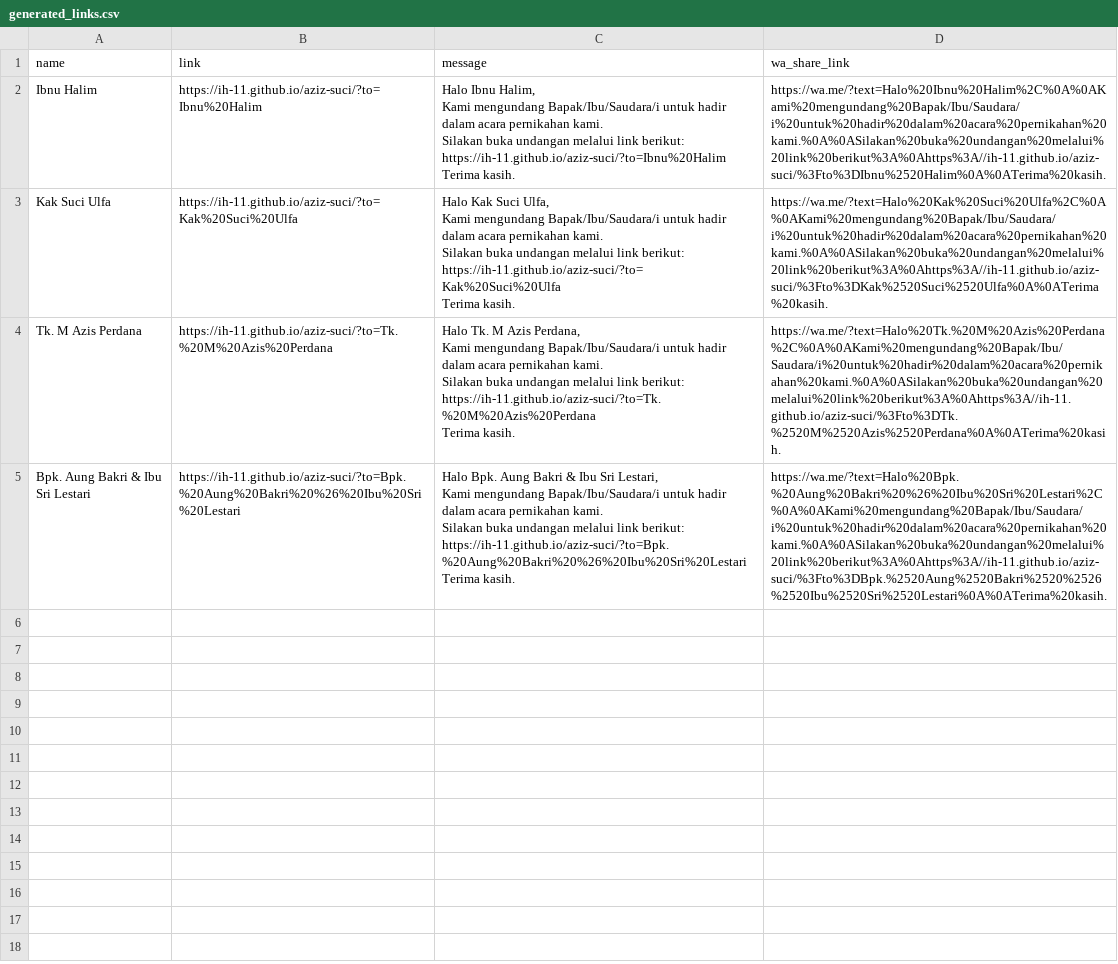
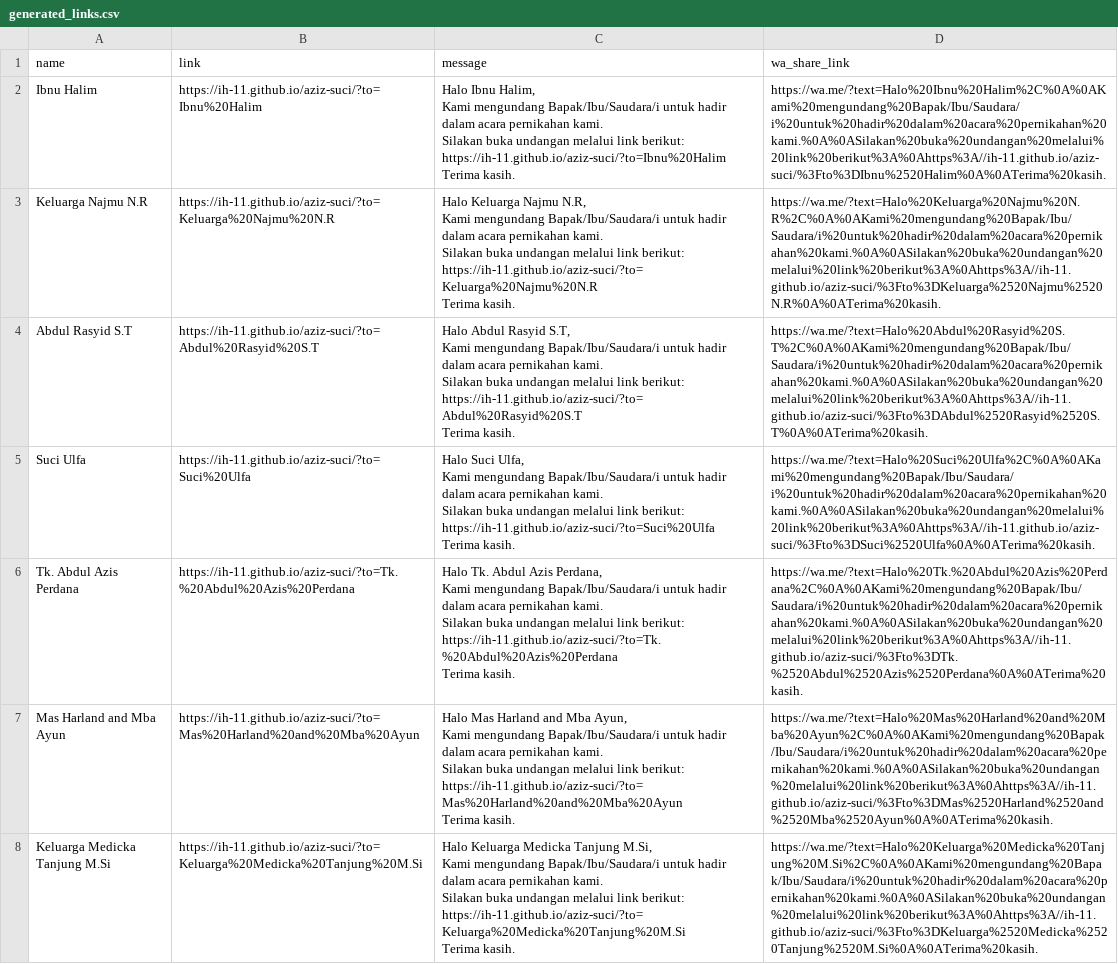
Before and after one commit to ih-11/aziz-suci, a CSV file: generated_links.csv, drawn as a sheet; removed rows and columns are numbered as before the commit, all else as after; ↵ is a line break in a cell; the diff names each change by its address in the sheet, - before the commit and + after, or states it on an @@ line.

Commit message:
up

```diff
--- a/generated_links.csv
+++ b/generated_links.csv
+row 3: Keluarga Najmu N.R | https://ih-11.github.io/aziz-suci/?to=Keluarga%20Najmu%20N.R | Halo Keluarga Najmu N.R, ↵ Kami mengundang Bapak/Ibu/Saudara/i untuk hadir dalam acara pernikahan kami. ↵ Silakan buka undangan melalui link berikut: ↵ https://ih-11.github.io/aziz-suci/?to=Keluarga%20Najmu%20N.R ↵ Terima kasih. | https://wa.me/?text=Halo%20Keluarga%20Najmu%20N.R%2C%0A%0AKami%20mengundang%20Bapak/Ibu/Saudara/i%20untuk%20hadir%20dalam%20acara%20pernikahan%20kami.%0A%0ASilakan%20buka%20undangan%20melalui%20link%20berikut%3A%0Ahttps%3A//ih-11.github.io/aziz-suci/%3Fto%3DKeluarga%2520Najmu%2520N.R%0A%0ATerima%20kasih.
+row 4: Abdul Rasyid S.T | https://ih-11.github.io/aziz-suci/?to=Abdul%20Rasyid%20S.T | Halo Abdul Rasyid S.T, ↵ Kami mengundang Bapak/Ibu/Saudara/i untuk hadir dalam acara pernikahan kami. ↵ Silakan buka undangan melalui link berikut: ↵ https://ih-11.github.io/aziz-suci/?to=Abdul%20Rasyid%20S.T ↵ Terima kasih. | https://wa.me/?text=Halo%20Abdul%20Rasyid%20S.T%2C%0A%0AKami%20mengundang%20Bapak/Ibu/Saudara/i%20untuk%20hadir%20dalam%20acara%20pernikahan%20kami.%0A%0ASilakan%20buka%20undangan%20melalui%20link%20berikut%3A%0Ahttps%3A//ih-11.github.io/aziz-suci/%3Fto%3DAbdul%2520Rasyid%2520S.T%0A%0ATerima%20kasih.
-A5 (name): Kak Suci Ulfa
+A5 (name): Suci Ulfa
-B5 (link): https://ih-11.github.io/aziz-suci/?to=Kak%20Suci%20Ulfa
+B5 (link): https://ih-11.github.io/aziz-suci/?to=Suci%20Ulfa
-C5 (message): Halo Kak Suci Ulfa, ↵ Kami mengundang Bapak/Ibu/Saudara/i untuk hadir dalam acara pernikahan kami. ↵ Silakan buka undangan melalui link berikut: ↵ https://ih-11.github.io/aziz-suci/?to=Kak%20Suci%20Ulfa ↵ Terima kasih.
+C5 (message): Halo Suci Ulfa, ↵ Kami mengundang Bapak/Ibu/Saudara/i untuk hadir dalam acara pernikahan kami. ↵ Silakan buka undangan melalui link berikut: ↵ https://ih-11.github.io/aziz-suci/?to=Suci%20Ulfa ↵ Terima kasih.
-D5 (wa_share_link): https://wa.me/?text=Halo%20Kak%20Suci%20Ulfa%2C%0A%0AKami%20mengundang%20Bapak/Ibu/Saudara/i%20untuk%20hadir%20dalam%20acara%20pernikahan%20kami.%0A%0ASilakan%20buka%20undangan%20melalui%20link%20berikut%3A%0Ahttps%3A//ih-11.github.io/aziz-suci/%3Fto%3DKak%2520Suci%2520Ulfa%0A%0ATerima%20kasih.
+D5 (wa_share_link): https://wa.me/?text=Halo%20Suci%20Ulfa%2C%0A%0AKami%20mengundang%20Bapak/Ibu/Saudara/i%20untuk%20hadir%20dalam%20acara%20pernikahan%20kami.%0A%0ASilakan%20buka%20undangan%20melalui%20link%20berikut%3A%0Ahttps%3A//ih-11.github.io/aziz-suci/%3Fto%3DSuci%2520Ulfa%0A%0ATerima%20kasih.
-A6 (name): Tk. M Azis Perdana
+A6 (name): Tk. Abdul Azis Perdana
-B6 (link): https://ih-11.github.io/aziz-suci/?to=Tk.%20M%20Azis%20Perdana
+B6 (link): https://ih-11.github.io/aziz-suci/?to=Tk.%20Abdul%20Azis%20Perdana
-C6 (message): Halo Tk. M Azis Perdana, ↵ Kami mengundang Bapak/Ibu/Saudara/i untuk hadir dalam acara pernikahan kami. ↵ Silakan buka undangan melalui link berikut: ↵ https://ih-11.github.io/aziz-suci/?to=Tk.%20M%20Azis%20Perdana ↵ Terima kasih.
+C6 (message): Halo Tk. Abdul Azis Perdana, ↵ Kami mengundang Bapak/Ibu/Saudara/i untuk hadir dalam acara pernikahan kami. ↵ Silakan buka undangan melalui link berikut: ↵ https://ih-11.github.io/aziz-suci/?to=Tk.%20Abdul%20Azis%20Perdana ↵ Terima kasih.
-D6 (wa_share_link): https://wa.me/?text=Halo%20Tk.%20M%20Azis%20Perdana%2C%0A%0AKami%20mengundang%20Bapak/Ibu/Saudara/i%20untuk%20hadir%20dalam%20acara%20pernikahan%20kami.%0A%0ASilakan%20buka%20undangan%20melalui%20link%20berikut%3A%0Ahttps%3A//ih-11.github.io/aziz-suci/%3Fto%3DTk.%2520M%2520Azis%2520Perdana%0A%0ATerima%20kasih.
+D6 (wa_share_link): https://wa.me/?text=Halo%20Tk.%20Abdul%20Azis%20Perdana%2C%0A%0AKami%20mengundang%20Bapak/Ibu/Saudara/i%20untuk%20hadir%20dalam%20acara%20pernikahan%20kami.%0A%0ASilakan%20buka%20undangan%20melalui%20link%20berikut%3A%0Ahttps%3A//ih-11.github.io/aziz-suci/%3Fto%3DTk.%2520Abdul%2520Azis%2520Perdana%0A%0ATerima%20kasih.
-row 5: Bpk. Aung Bakri & Ibu Sri Lestari | https://ih-11.github.io/aziz-suci/?to=Bpk.%20Aung%20Bakri%20%26%20Ibu%20Sri%20Lestari | Halo Bpk. Aung Bakri & Ibu Sri Lestari, ↵ Kami mengundang Bapak/Ibu/Saudara/i untuk hadir dalam acara pernikahan kami. ↵ Silakan buka undangan melalui link berikut: ↵ https://ih-11.github.io/aziz-suci/?to=Bpk.%20Aung%20Bakri%20%26%20Ibu%20Sri%20Lestari ↵ Terima kasih. | https://wa.me/?text=Halo%20Bpk.%20Aung%20Bakri%20%26%20Ibu%20Sri%20Lestari%2C%0A%0AKami%20mengundang%20Bapak/Ibu/Saudara/i%20untuk%20hadir%20dalam%20acara%20pernikahan%20kami.%0A%0ASilakan%20buka%20undangan%20melalui%20link%20berikut%3A%0Ahttps%3A//ih-11.github.io/aziz-suci/%3Fto%3DBpk.%2520Aung%2520Bakri%2520%2526%2520Ibu%2520Sri%2520Lestari%0A%0ATerima%20kasih.
+row 7: Mas Harland and Mba Ayun | https://ih-11.github.io/aziz-suci/?to=Mas%20Harland%20and%20Mba%20Ayun | Halo Mas Harland and Mba Ayun, ↵ Kami mengundang Bapak/Ibu/Saudara/i untuk hadir dalam acara pernikahan kami. ↵ Silakan buka undangan melalui link berikut: ↵ https://ih-11.github.io/aziz-suci/?to=Mas%20Harland%20and%20Mba%20Ayun ↵ Terima kasih. | https://wa.me/?text=Halo%20Mas%20Harland%20and%20Mba%20Ayun%2C%0A%0AKami%20mengundang%20Bapak/Ibu/Saudara/i%20untuk%20hadir%20dalam%20acara%20pernikahan%20kami.%0A%0ASilakan%20buka%20undangan%20melalui%20link%20berikut%3A%0Ahttps%3A//ih-11.github.io/aziz-suci/%3Fto%3DMas%2520Harland%2520and%2520Mba%2520Ayun%0A%0ATerima%20kasih.
+row 8: Keluarga Medicka Tanjung M.Si | https://ih-11.github.io/aziz-suci/?to=Keluarga%20Medicka%20Tanjung%20M.Si | Halo Keluarga Medicka Tanjung M.Si, ↵ Kami mengundang Bapak/Ibu/Saudara/i untuk hadir dalam acara pernikahan kami. ↵ Silakan buka undangan melalui link berikut: ↵ https://ih-11.github.io/aziz-suci/?to=Keluarga%20Medicka%20Tanjung%20M.Si ↵ Terima kasih. | https://wa.me/?text=Halo%20Keluarga%20Medicka%20Tanjung%20M.Si%2C%0A%0AKami%20mengundang%20Bapak/Ibu/Saudara/i%20untuk%20hadir%20dalam%20acara%20pernikahan%20kami.%0A%0ASilakan%20buka%20undangan%20melalui%20link%20berikut%3A%0Ahttps%3A//ih-11.github.io/aziz-suci/%3Fto%3DKeluarga%2520Medicka%2520Tanjung%2520M.Si%0A%0ATerima%20kasih.
```
